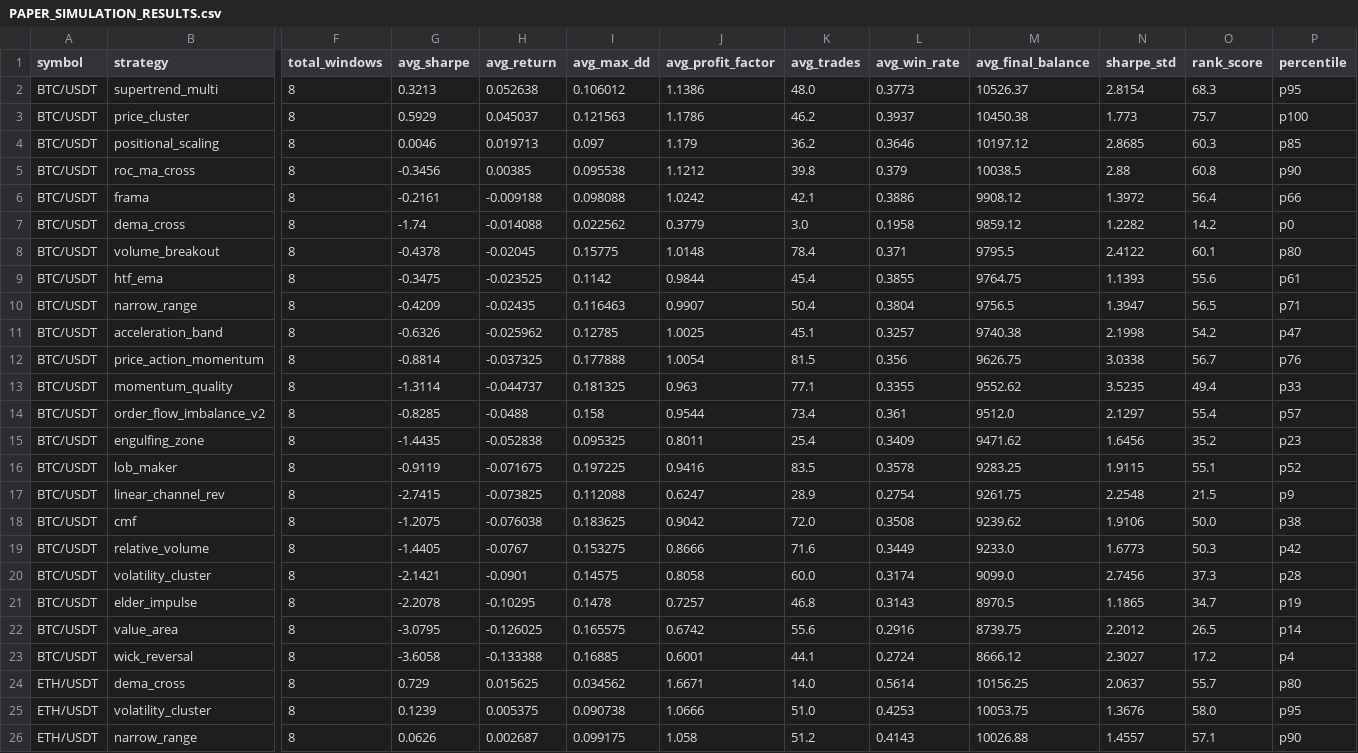
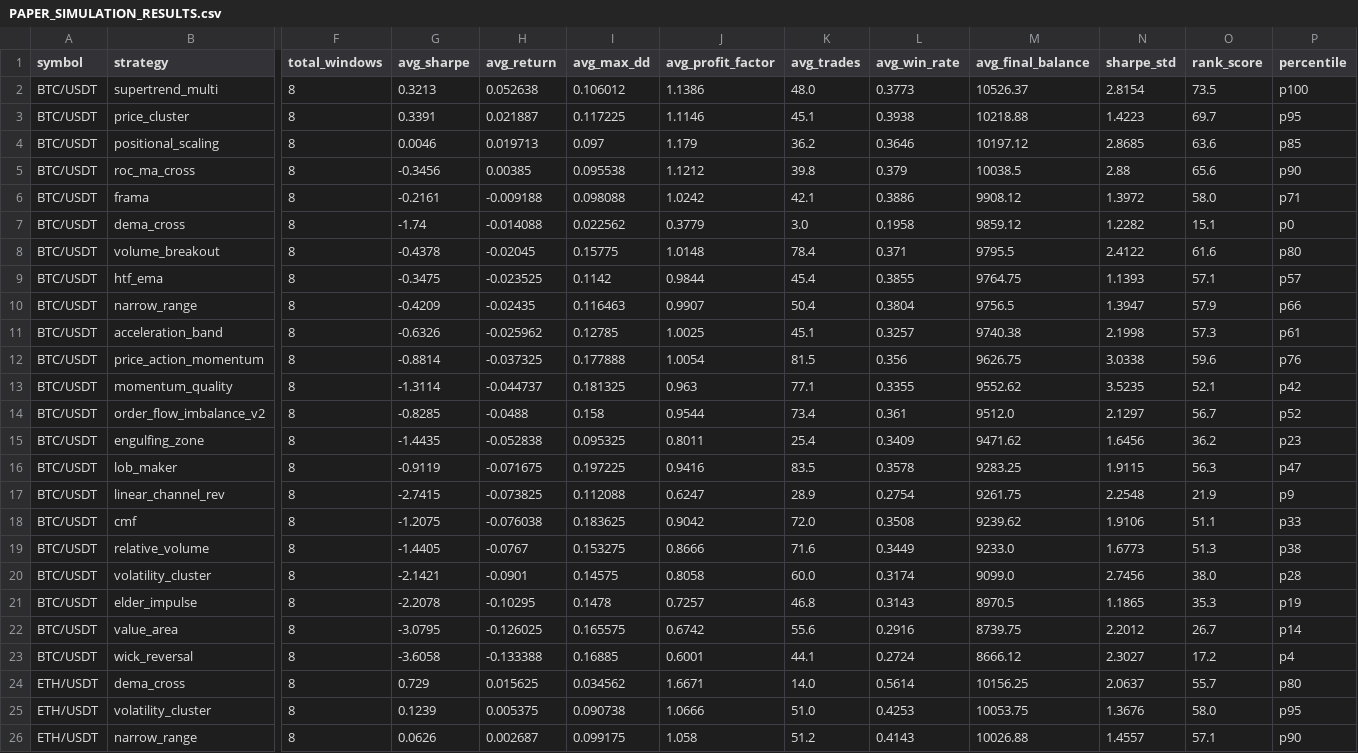
Before and after one commit to tjgus108/Trading, a CSV file: .claude-state/PAPER_SIMULATION_RESULTS.csv, drawn as a sheet; only a part is shown, gaps mark what is left out; removed rows and columns are numbered as before the commit, all else as after; rows hold the shown columns only; the diff covers the shown part only; the diff names each change by its address in the sheet, - before the commit and + after, or states it on an @@ line.

```diff
--- a/.claude-state/PAPER_SIMULATION_RESULTS.csv
+++ b/.claude-state/PAPER_SIMULATION_RESULTS.csv
-O2 (rank_score): 68.3
+O2 (rank_score): 73.5
-P2 (percentile): p95
+P2 (percentile): p100
-row 3: BTC/USDT | price_cluster | 8 | 0.5929 | 0.045037 | 0.121563 | 1.1786 | 46.2 | 0.3937 | 10450.38 | 1.773 | 75.7 | p100
+row 3: BTC/USDT | price_cluster | 8 | 0.3391 | 0.021887 | 0.117225 | 1.1146 | 45.1 | 0.3938 | 10218.88 | 1.4223 | 69.7 | p95
-O4 (rank_score): 60.3
+O4 (rank_score): 63.6
-O5 (rank_score): 60.8
+O5 (rank_score): 65.6
-O6 (rank_score): 56.4
+O6 (rank_score): 58.0
-P6 (percentile): p66
+P6 (percentile): p71
-O7 (rank_score): 14.2
+O7 (rank_score): 15.1
-O8 (rank_score): 60.1
+O8 (rank_score): 61.6
-O9 (rank_score): 55.6
+O9 (rank_score): 57.1
-P9 (percentile): p61
+P9 (percentile): p57
-O10 (rank_score): 56.5
+O10 (rank_score): 57.9
-P10 (percentile): p71
+P10 (percentile): p66
-O11 (rank_score): 54.2
+O11 (rank_score): 57.3
-P11 (percentile): p47
+P11 (percentile): p61
-O12 (rank_score): 56.7
+O12 (rank_score): 59.6
-O13 (rank_score): 49.4
+O13 (rank_score): 52.1
-P13 (percentile): p33
+P13 (percentile): p42
-O14 (rank_score): 55.4
+O14 (rank_score): 56.7
-P14 (percentile): p57
+P14 (percentile): p52
-O15 (rank_score): 35.2
+O15 (rank_score): 36.2
-O16 (rank_score): 55.1
+O16 (rank_score): 56.3
-P16 (percentile): p52
+P16 (percentile): p47
-O17 (rank_score): 21.5
+O17 (rank_score): 21.9
-O18 (rank_score): 50.0
+O18 (rank_score): 51.1
-P18 (percentile): p38
+P18 (percentile): p33
-O19 (rank_score): 50.3
+O19 (rank_score): 51.3
-P19 (percentile): p42
+P19 (percentile): p38
-O20 (rank_score): 37.3
+O20 (rank_score): 38.0
-O21 (rank_score): 34.7
+O21 (rank_score): 35.3
-O22 (rank_score): 26.5
+O22 (rank_score): 26.7
```
Also changed, not shown: 2 added rows, 2 removed rows and 11 edited cells elsewhere in this file, 9 other files.
